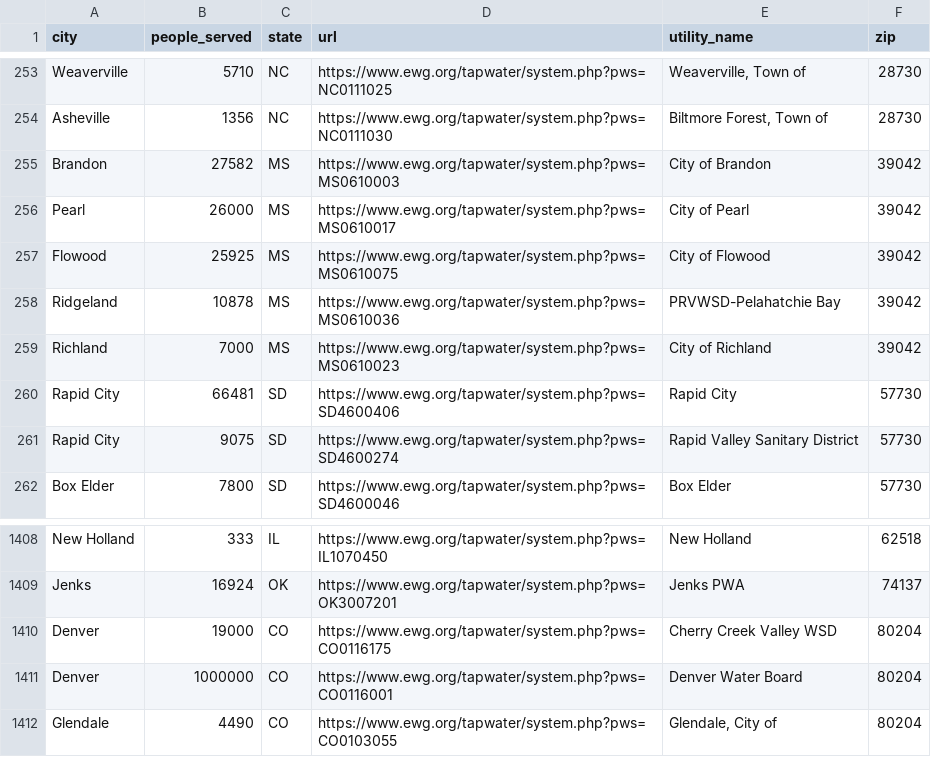
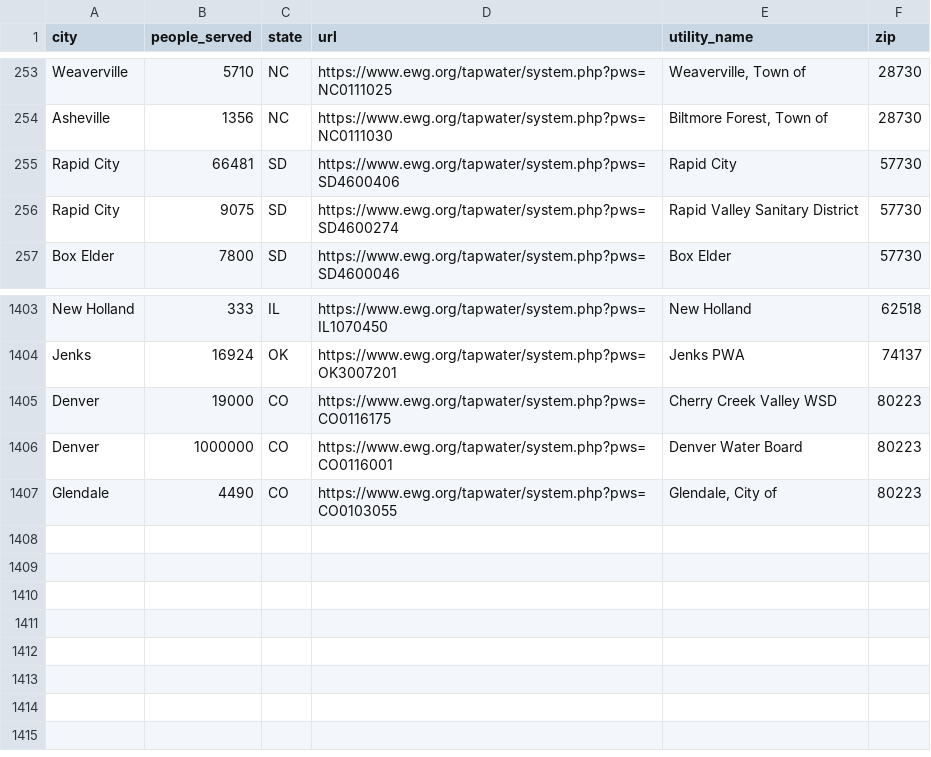
Before and after one commit to dab414/breweries, a CSV file: Phase1-FindSimilarCompetitionRegions/water/utilities.csv, drawn as a sheet; only a part is shown, gaps mark what is left out.

Commit message:
Reprocess centroid data

```diff
--- a/Phase1-FindSimilarCompetitionRegions/water/utilities.csv
+++ b/Phase1-FindSimilarCompetitionRegions/water/utilities.csv
@@ -254,7 +254,2 @@ Weaverville,5710,NC,https://www.ewg.org/tapwater/system.php?pws=NC0111025,"Weave
 Asheville,1356,NC,https://www.ewg.org/tapwater/system.php?pws=NC0111030,"Biltmore Forest, Town of",28730
-Brandon,27582,MS,https://www.ewg.org/tapwater/system.php?pws=MS0610003,City of Brandon,39042
-Pearl,26000,MS,https://www.ewg.org/tapwater/system.php?pws=MS0610017,City of Pearl,39042
-Flowood,25925,MS,https://www.ewg.org/tapwater/system.php?pws=MS0610075,City of Flowood,39042
-Ridgeland,10878,MS,https://www.ewg.org/tapwater/system.php?pws=MS0610036,PRVWSD-Pelahatchie Bay,39042
-Richland,7000,MS,https://www.ewg.org/tapwater/system.php?pws=MS0610023,City of Richland,39042
 Rapid City,66481,SD,https://www.ewg.org/tapwater/system.php?pws=SD4600406,Rapid City,57730
@@ -1409,4 +1404,4 @@ New Holland,333,IL,https://www.ewg.org/tapwater/system.php?pws=IL1070450,New Hol
 Jenks,16924,OK,https://www.ewg.org/tapwater/system.php?pws=OK3007201,Jenks PWA,74137
-Denver,19000,CO,https://www.ewg.org/tapwater/system.php?pws=CO0116175,Cherry Creek Valley WSD,80204
-Denver,1000000,CO,https://www.ewg.org/tapwater/system.php?pws=CO0116001,Denver Water Board,80204
-Glendale,4490,CO,https://www.ewg.org/tapwater/system.php?pws=CO0103055,"Glendale, City of",80204
+Denver,19000,CO,https://www.ewg.org/tapwater/system.php?pws=CO0116175,Cherry Creek Valley WSD,80223
+Denver,1000000,CO,https://www.ewg.org/tapwater/system.php?pws=CO0116001,Denver Water Board,80223
+Glendale,4490,CO,https://www.ewg.org/tapwater/system.php?pws=CO0103055,"Glendale, City of",80223
```
Also changed, not shown: utilities.csv, 11 other files.
